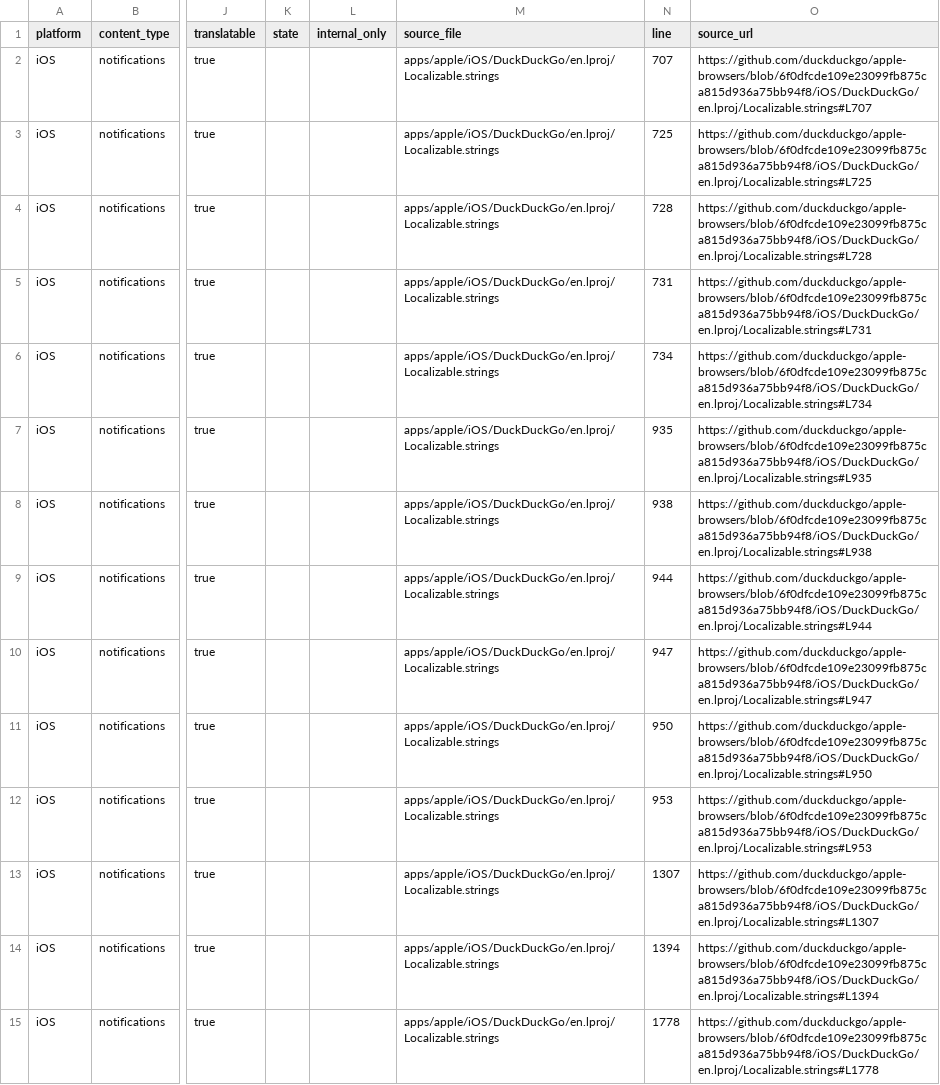
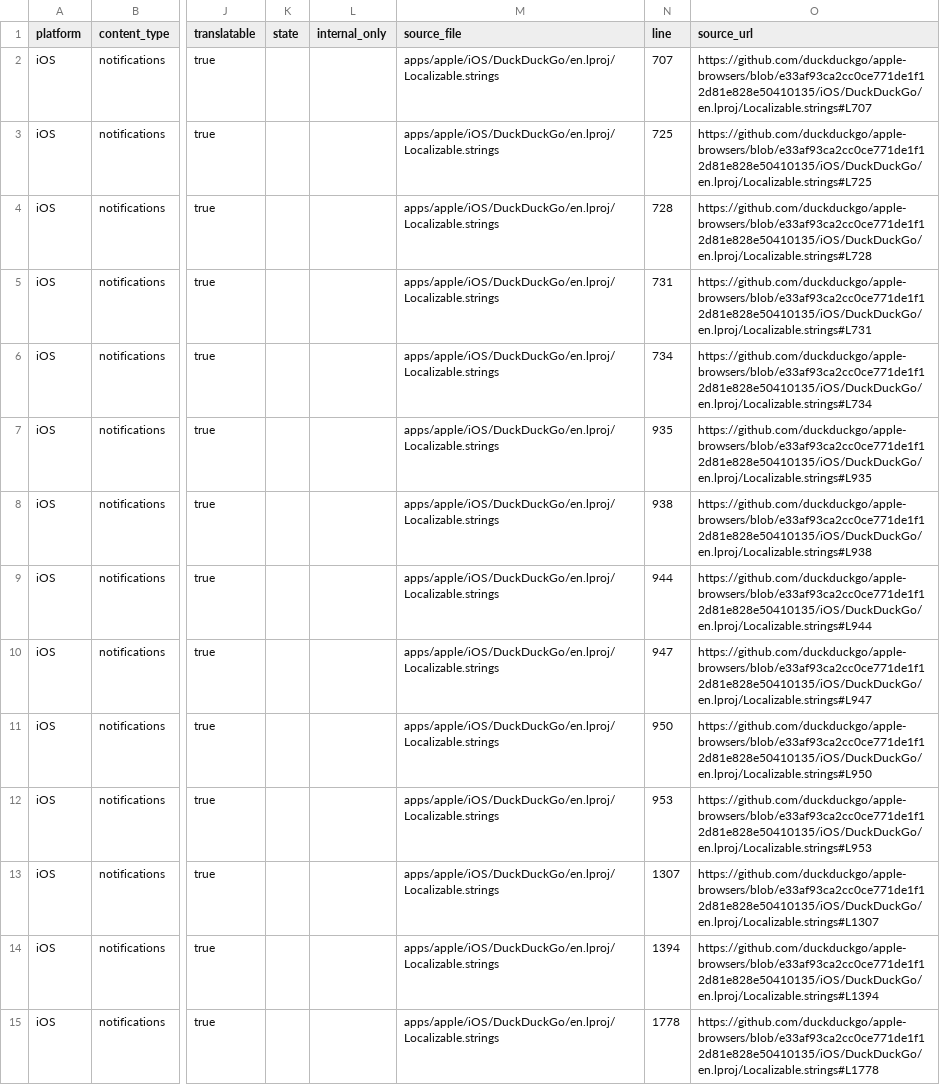
Before and after one commit to duckduckgo/product-copy, a CSV file: strings/ios/notifications.csv, drawn as a sheet; only a part is shown, gaps mark what is left out; the diff covers the shown part only; the diff names each change by its address in the sheet, - before the commit and + after, or states it on an @@ line.

```diff
--- a/strings/ios/notifications.csv
+++ b/strings/ios/notifications.csv
-O2 (source_url): https://github.com/duckduckgo/apple-browsers/blob/6f0dfcde109e23099fb875ca815d936a75bb94f8/iOS/DuckDuckGo/en.lproj/Localizable.strings#L707
+O2 (source_url): https://github.com/duckduckgo/apple-browsers/blob/e33af93ca2cc0ce771de1f12d81e828e50410135/iOS/DuckDuckGo/en.lproj/Localizable.strings#L707
-O3 (source_url): https://github.com/duckduckgo/apple-browsers/blob/6f0dfcde109e23099fb875ca815d936a75bb94f8/iOS/DuckDuckGo/en.lproj/Localizable.strings#L725
+O3 (source_url): https://github.com/duckduckgo/apple-browsers/blob/e33af93ca2cc0ce771de1f12d81e828e50410135/iOS/DuckDuckGo/en.lproj/Localizable.strings#L725
-O4 (source_url): https://github.com/duckduckgo/apple-browsers/blob/6f0dfcde109e23099fb875ca815d936a75bb94f8/iOS/DuckDuckGo/en.lproj/Localizable.strings#L728
+O4 (source_url): https://github.com/duckduckgo/apple-browsers/blob/e33af93ca2cc0ce771de1f12d81e828e50410135/iOS/DuckDuckGo/en.lproj/Localizable.strings#L728
-O5 (source_url): https://github.com/duckduckgo/apple-browsers/blob/6f0dfcde109e23099fb875ca815d936a75bb94f8/iOS/DuckDuckGo/en.lproj/Localizable.strings#L731
+O5 (source_url): https://github.com/duckduckgo/apple-browsers/blob/e33af93ca2cc0ce771de1f12d81e828e50410135/iOS/DuckDuckGo/en.lproj/Localizable.strings#L731
-O6 (source_url): https://github.com/duckduckgo/apple-browsers/blob/6f0dfcde109e23099fb875ca815d936a75bb94f8/iOS/DuckDuckGo/en.lproj/Localizable.strings#L734
+O6 (source_url): https://github.com/duckduckgo/apple-browsers/blob/e33af93ca2cc0ce771de1f12d81e828e50410135/iOS/DuckDuckGo/en.lproj/Localizable.strings#L734
-O7 (source_url): https://github.com/duckduckgo/apple-browsers/blob/6f0dfcde109e23099fb875ca815d936a75bb94f8/iOS/DuckDuckGo/en.lproj/Localizable.strings#L935
+O7 (source_url): https://github.com/duckduckgo/apple-browsers/blob/e33af93ca2cc0ce771de1f12d81e828e50410135/iOS/DuckDuckGo/en.lproj/Localizable.strings#L935
-O8 (source_url): https://github.com/duckduckgo/apple-browsers/blob/6f0dfcde109e23099fb875ca815d936a75bb94f8/iOS/DuckDuckGo/en.lproj/Localizable.strings#L938
+O8 (source_url): https://github.com/duckduckgo/apple-browsers/blob/e33af93ca2cc0ce771de1f12d81e828e50410135/iOS/DuckDuckGo/en.lproj/Localizable.strings#L938
-O9 (source_url): https://github.com/duckduckgo/apple-browsers/blob/6f0dfcde109e23099fb875ca815d936a75bb94f8/iOS/DuckDuckGo/en.lproj/Localizable.strings#L944
+O9 (source_url): https://github.com/duckduckgo/apple-browsers/blob/e33af93ca2cc0ce771de1f12d81e828e50410135/iOS/DuckDuckGo/en.lproj/Localizable.strings#L944
-O10 (source_url): https://github.com/duckduckgo/apple-browsers/blob/6f0dfcde109e23099fb875ca815d936a75bb94f8/iOS/DuckDuckGo/en.lproj/Localizable.strings#L947
+O10 (source_url): https://github.com/duckduckgo/apple-browsers/blob/e33af93ca2cc0ce771de1f12d81e828e50410135/iOS/DuckDuckGo/en.lproj/Localizable.strings#L947
-O11 (source_url): https://github.com/duckduckgo/apple-browsers/blob/6f0dfcde109e23099fb875ca815d936a75bb94f8/iOS/DuckDuckGo/en.lproj/Localizable.strings#L950
+O11 (source_url): https://github.com/duckduckgo/apple-browsers/blob/e33af93ca2cc0ce771de1f12d81e828e50410135/iOS/DuckDuckGo/en.lproj/Localizable.strings#L950
-O12 (source_url): https://github.com/duckduckgo/apple-browsers/blob/6f0dfcde109e23099fb875ca815d936a75bb94f8/iOS/DuckDuckGo/en.lproj/Localizable.strings#L953
+O12 (source_url): https://github.com/duckduckgo/apple-browsers/blob/e33af93ca2cc0ce771de1f12d81e828e50410135/iOS/DuckDuckGo/en.lproj/Localizable.strings#L953
-O13 (source_url): https://github.com/duckduckgo/apple-browsers/blob/6f0dfcde109e23099fb875ca815d936a75bb94f8/iOS/DuckDuckGo/en.lproj/Localizable.strings#L1307
+O13 (source_url): https://github.com/duckduckgo/apple-browsers/blob/e33af93ca2cc0ce771de1f12d81e828e50410135/iOS/DuckDuckGo/en.lproj/Localizable.strings#L1307
-O14 (source_url): https://github.com/duckduckgo/apple-browsers/blob/6f0dfcde109e23099fb875ca815d936a75bb94f8/iOS/DuckDuckGo/en.lproj/Localizable.strings#L1394
+O14 (source_url): https://github.com/duckduckgo/apple-browsers/blob/e33af93ca2cc0ce771de1f12d81e828e50410135/iOS/DuckDuckGo/en.lproj/Localizable.strings#L1394
-O15 (source_url): https://github.com/duckduckgo/apple-browsers/blob/6f0dfcde109e23099fb875ca815d936a75bb94f8/iOS/DuckDuckGo/en.lproj/Localizable.strings#L1778
+O15 (source_url): https://github.com/duckduckgo/apple-browsers/blob/e33af93ca2cc0ce771de1f12d81e828e50410135/iOS/DuckDuckGo/en.lproj/Localizable.strings#L1778
```
Also changed, not shown: 6 added rows and 63 edited cells elsewhere in this file, strings/android/body.csv, strings/android/headings.csv, 36 other files.
